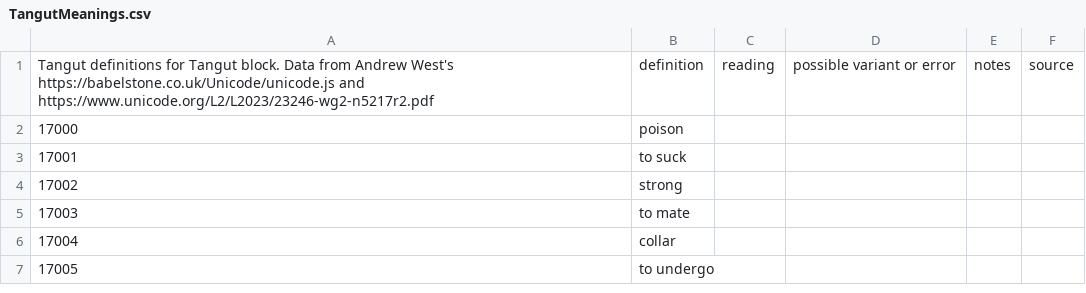
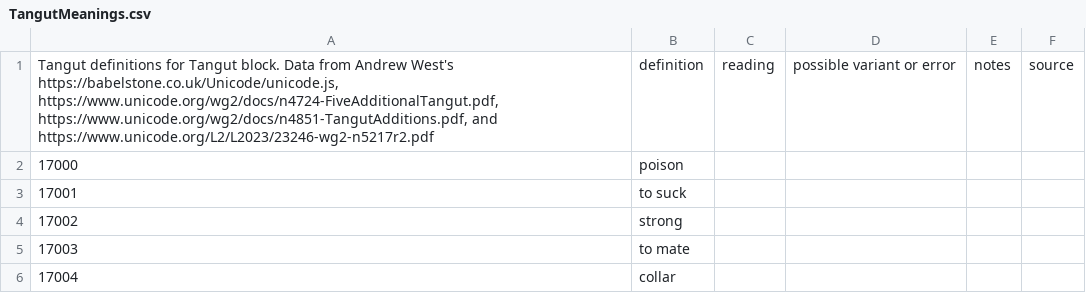
Before and after one commit to collectivetoolbox/collectivetoolbox, a CSV file: assets/data/dictionaries/TangutMeanings.csv, drawn as a sheet; only a part is shown; the shorter side is filled out with more unchanged rows.

```diff
--- a/assets/data/dictionaries/TangutMeanings.csv
+++ b/assets/data/dictionaries/TangutMeanings.csv
@@ -1,2 +1,2 @@
-Tangut definitions for Tangut block. Data from Andrew West's https://babelstone.co.uk/Unicode/unicode.js and https://www.unicode.org/L2/L2023/23246-wg2-n5217r2.pdf,definition,reading,possible variant or error,notes,source
+"Tangut definitions for Tangut block. Data from Andrew West's https://babelstone.co.uk/Unicode/unicode.js, https://www.unicode.org/wg2/docs/n4724-FiveAdditionalTangut.pdf, https://www.unicode.org/wg2/docs/n4851-TangutAdditions.pdf, and https://www.unicode.org/L2/L2023/23246-wg2-n5217r2.pdf",definition,reading,possible variant or error,notes,source
 17000,poison,,,,
```
Also changed, not shown: 12 other files.
